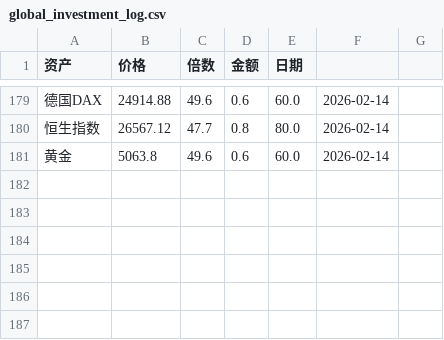
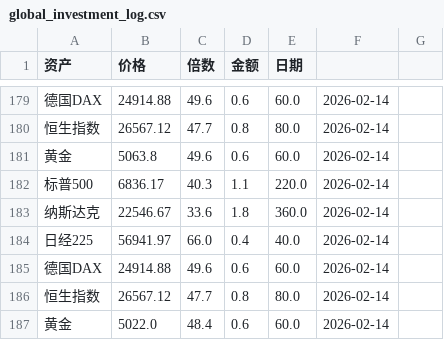
Before and after one commit to Leeeesun/investment-bot, a CSV file: global_investment_log.csv, drawn as a sheet; only a part is shown, gaps mark what is left out; the diff names each change by its address in the sheet, - before the commit and + after, or states it on an @@ line.

```diff
--- a/global_investment_log.csv
+++ b/global_investment_log.csv
+row 182: 标普500 | 6836.17 | 40.3 | 1.1 | 220.0 | 2026-02-14
+row 183: 纳斯达克 | 22546.67 | 33.6 | 1.8 | 360.0 | 2026-02-14
+row 184: 日经225 | 56941.97 | 66.0 | 0.4 | 40.0 | 2026-02-14
+row 185: 德国DAX | 24914.88 | 49.6 | 0.6 | 60.0 | 2026-02-14
+row 186: 恒生指数 | 26567.12 | 47.7 | 0.8 | 80.0 | 2026-02-14
+row 187: 黄金 | 5022.0 | 48.4 | 0.6 | 60.0 | 2026-02-14
```
